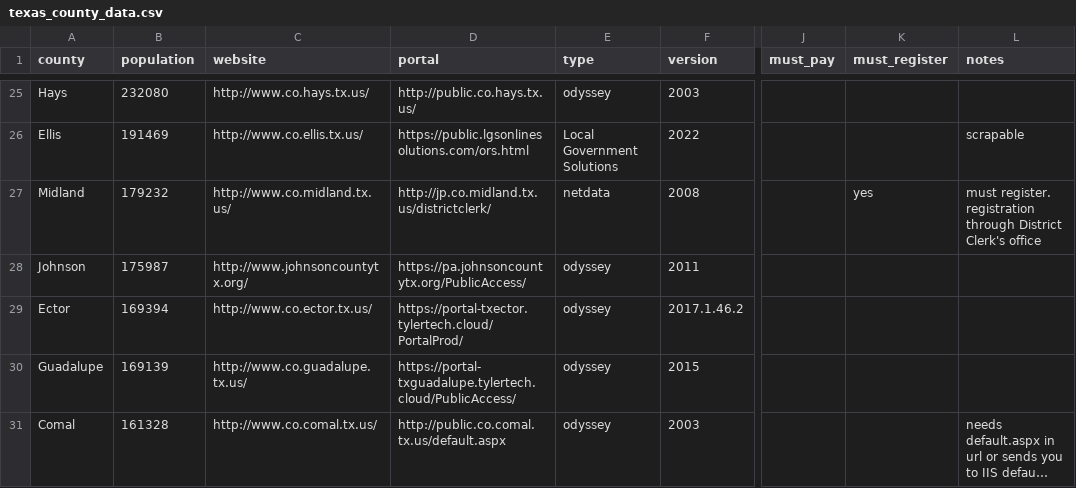
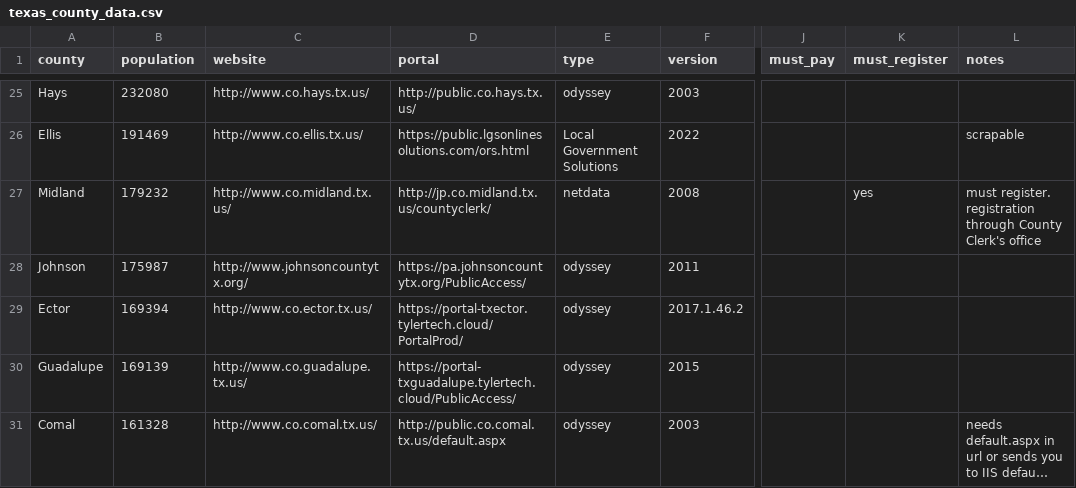
Before and after one commit to open-austin/indigent-defense-stats, a CSV file: resources/texas_county_data.csv, drawn as a sheet; only a part is shown, gaps mark what is left out; long unchanged cells end in …; the diff names each change by its address in the sheet, - before the commit and + after, or states it on an @@ line.

Commit message:
fix references to district clerk

```diff
--- a/resources/texas_county_data.csv
+++ b/resources/texas_county_data.csv
-D27 (portal): http://jp.co.midland.tx.us/districtclerk/
+D27 (portal): http://jp.co.midland.tx.us/countyclerk/
-L27 (notes): …registration through District Clerk's office
+L27 (notes): …registration through County Clerk's office
```
